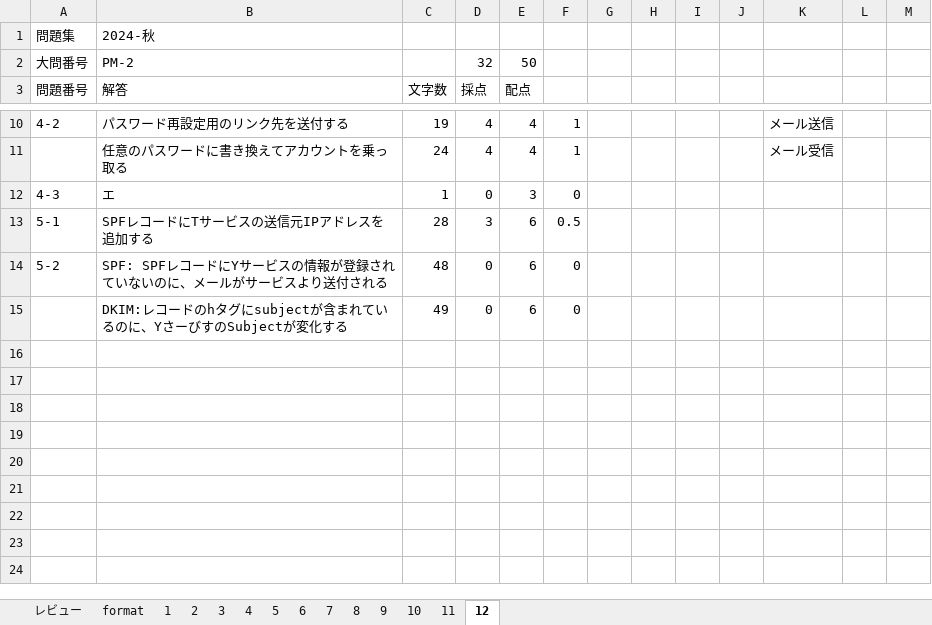
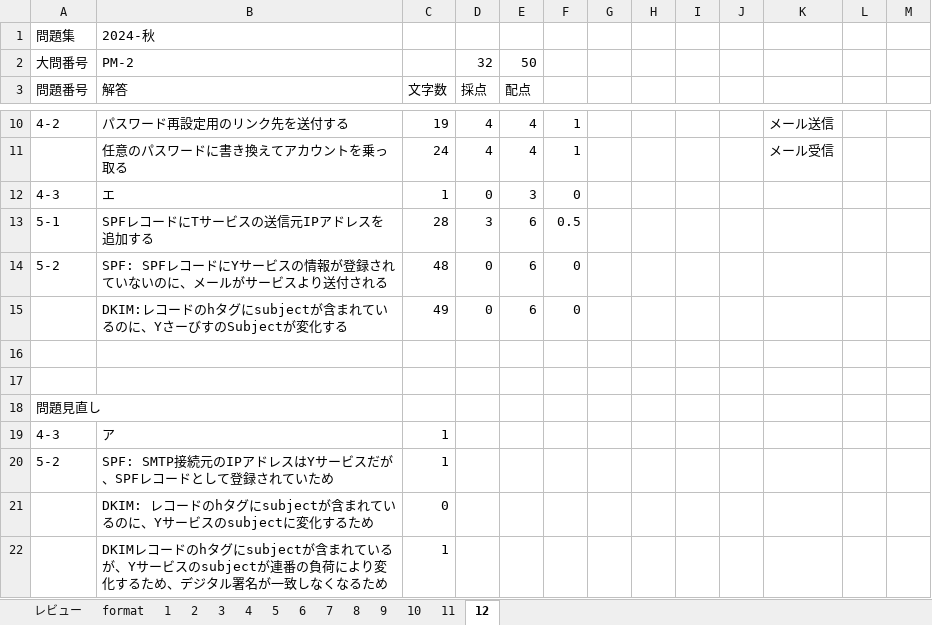
Before and after one commit to Shinichi0713/security_specialist, an Excel workbook: 2025/past_problems/2024.xlsm, sheet 12, drawn as a sheet; only a part is shown, gaps mark what is left out; values as stored, in another font and other column widths than the file's, no borders; the diff names each change by its address in the sheet, - before the commit and + after, or states it on an @@ line.

Commit message:
up

```diff
--- a/2025/past_problems/2024.xlsm (sheet 12)
+++ b/2025/past_problems/2024.xlsm (sheet 12)
+row 16: (empty)
+row 17: (empty)
+row 18: 問題見直し
+row 19: 4-3 | ア | 1
+row 20: 5-2 | SPF: SMTP接続元のIPアドレスはYサービスだが、SPFレコードとして登録されていため | 1
+row 21:  | DKIM: レコードのhタグにsubjectが含まれているのに、Yサービスのsubjectに変化するため | 0
+row 22:  | DKIMレコードのhタグにsubjectが含まれているが、Yサービスのsubjectが連番の負荷により変化するため、デジタル署名が一致しなくなるため | 1
```
